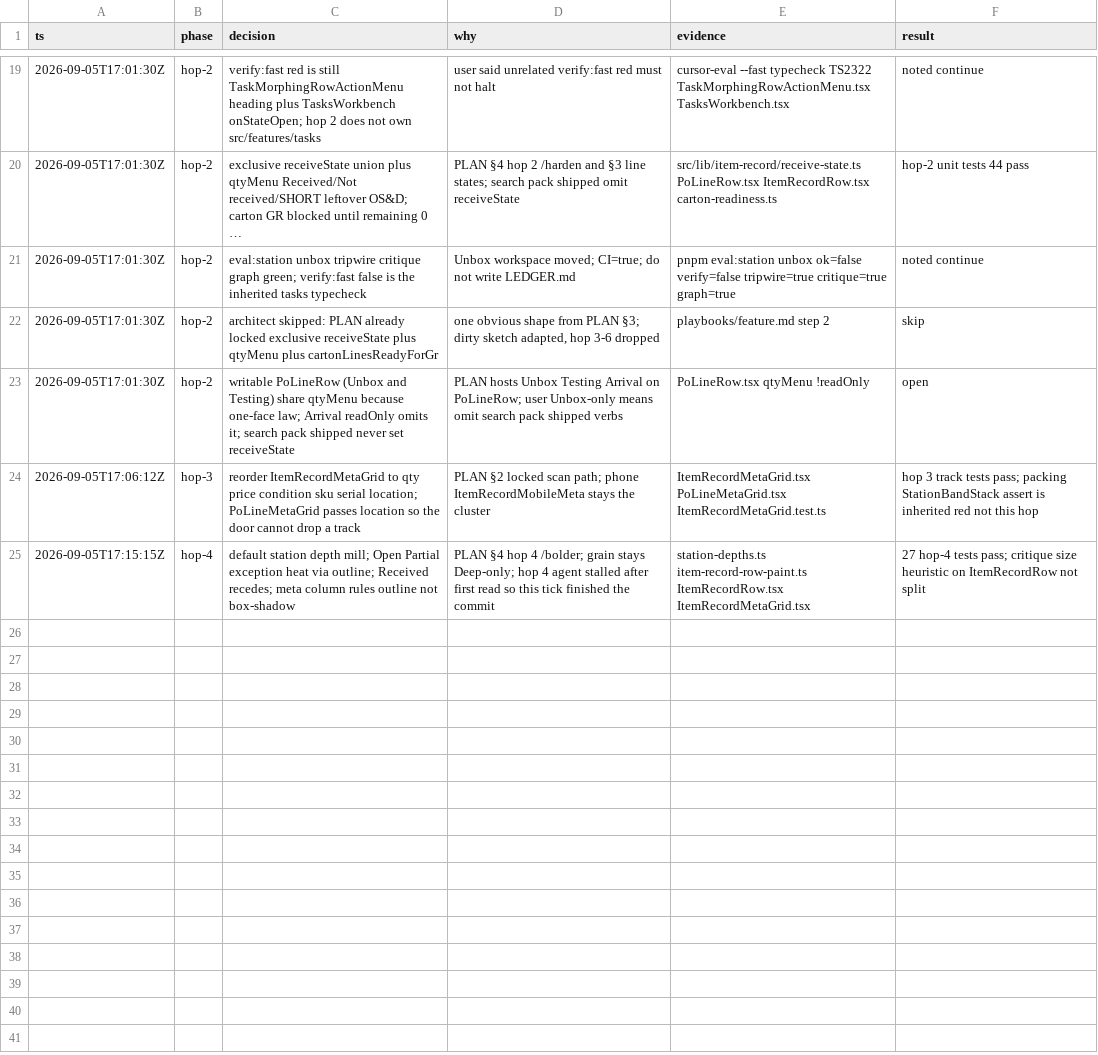
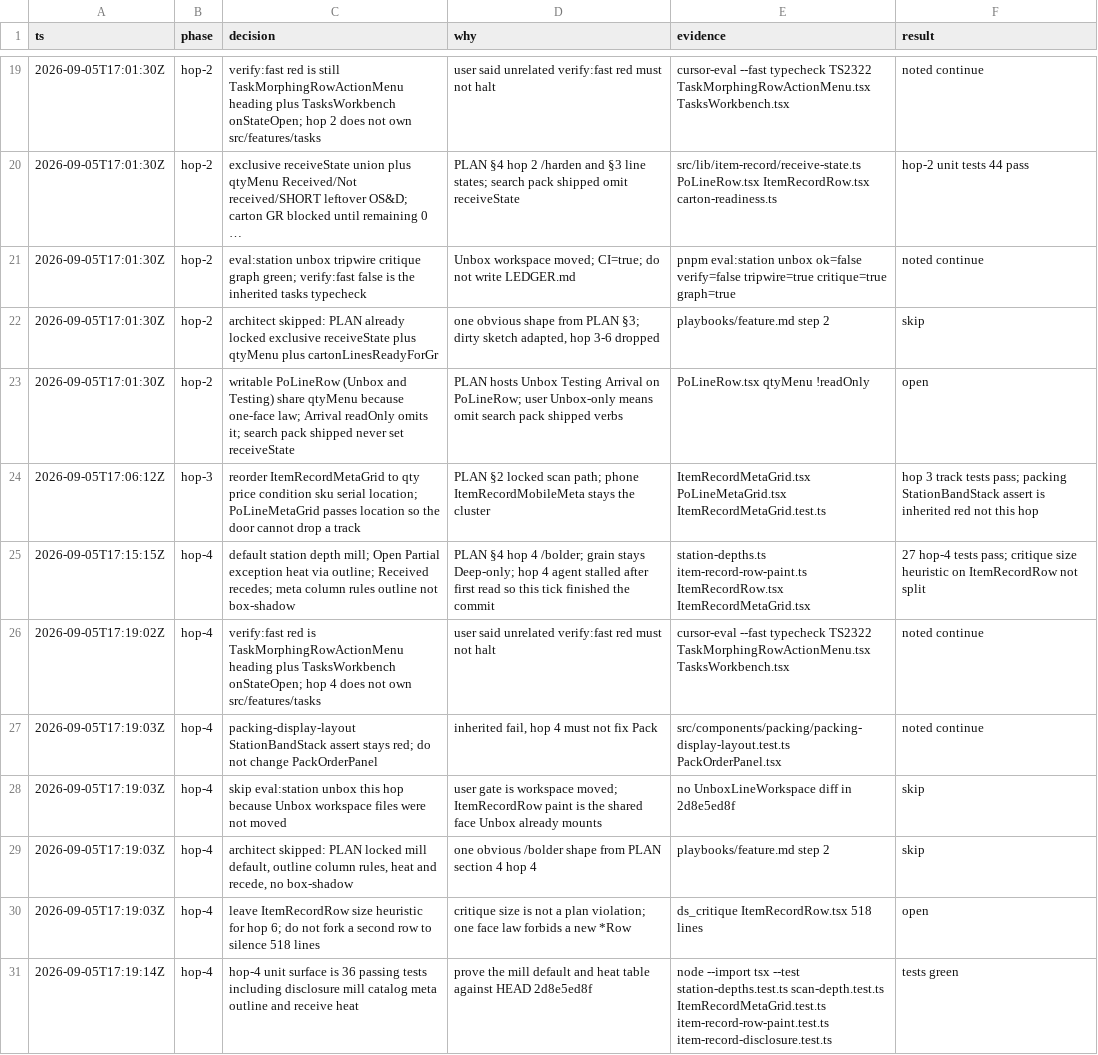
Before and after one commit to DENSENSE8/cycleforge-app, a TSV file: docs/todo/item-record-wms-receive-ledger-decisions.tsv, drawn as a sheet; only a part is shown, gaps mark what is left out; long unchanged cells end in ….

```diff
--- a/docs/todo/item-record-wms-receive-ledger-decisions.tsv
+++ b/docs/todo/item-record-wms-receive-ledger-decisions.tsv
@@ -25 +25,7 @@ ts	phase	decision	why	evidence	result
 2026-09-05T17:15:15Z	hop-4	default station depth mill; Open Partial exception heat via outline; Received recedes; meta column rules outline not box-shadow	PLAN §4 hop 4 /bolder; grain stays Deep-only; hop 4 agent stalled after first read so this tick finished the commit	station-depths.ts item-record-row-paint.ts ItemRecordRow.tsx ItemRecordMetaGrid.tsx	27 hop-4 tests pass; critique size heuristic on ItemRecordRow not split
+2026-09-05T17:19:02Z	hop-4	verify:fast red is TaskMorphingRowActionMenu heading plus TasksWorkbench onStateOpen; hop 4 does not own src/features/tasks	user said unrelated verify:fast red must not halt	cursor-eval --fast typecheck TS2322 TaskMorphingRowActionMenu.tsx TasksWorkbench.tsx	noted continue
+2026-09-05T17:19:03Z	hop-4	packing-display-layout StationBandStack assert stays red; do not change PackOrderPanel	inherited fail, hop 4 must not fix Pack	src/components/packing/packing-display-layout.test.ts PackOrderPanel.tsx	noted continue
+2026-09-05T17:19:03Z	hop-4	skip eval:station unbox this hop because Unbox workspace files were not moved	user gate is workspace moved; ItemRecordRow paint is the shared face Unbox already mounts	no UnboxLineWorkspace diff in 2d8e5ed8f	skip
+2026-09-05T17:19:03Z	hop-4	architect skipped: PLAN locked mill default, outline column rules, heat and recede, no box-shadow	one obvious /bolder shape from PLAN section 4 hop 4	playbooks/feature.md step 2	skip
+2026-09-05T17:19:03Z	hop-4	leave ItemRecordRow size heuristic for hop 6; do not fork a second row to silence 518 lines	critique size is not a plan violation; one face law forbids a new *Row	ds_critique ItemRecordRow.tsx 518 lines	open
+2026-09-05T17:19:14Z	hop-4	hop-4 unit surface is 36 passing tests including disclosure mill catalog meta outline and receive heat	prove the mill default and heat table against HEAD 2d8e5ed8f	node --import tsx --test station-depths.test.ts scan-depth.test.ts ItemRecordMetaGrid.test.ts item-record-row-paint.test.ts item-record-disclosure.test.ts	tests green
```
